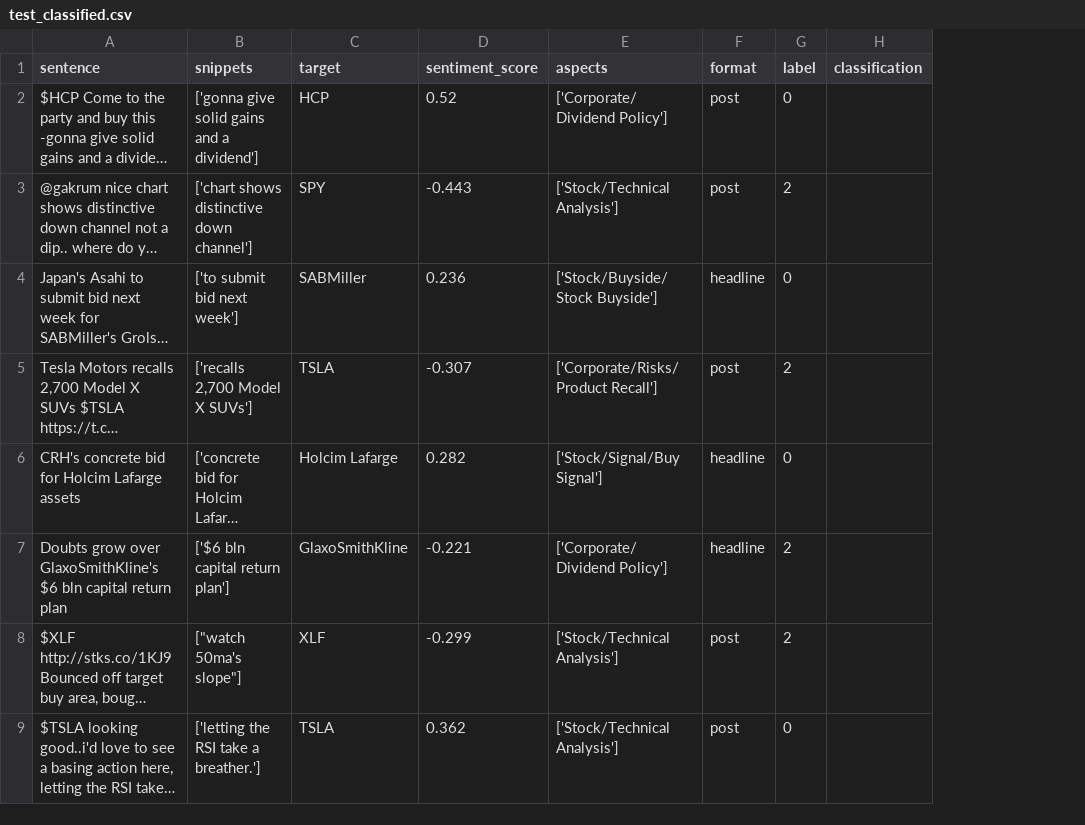
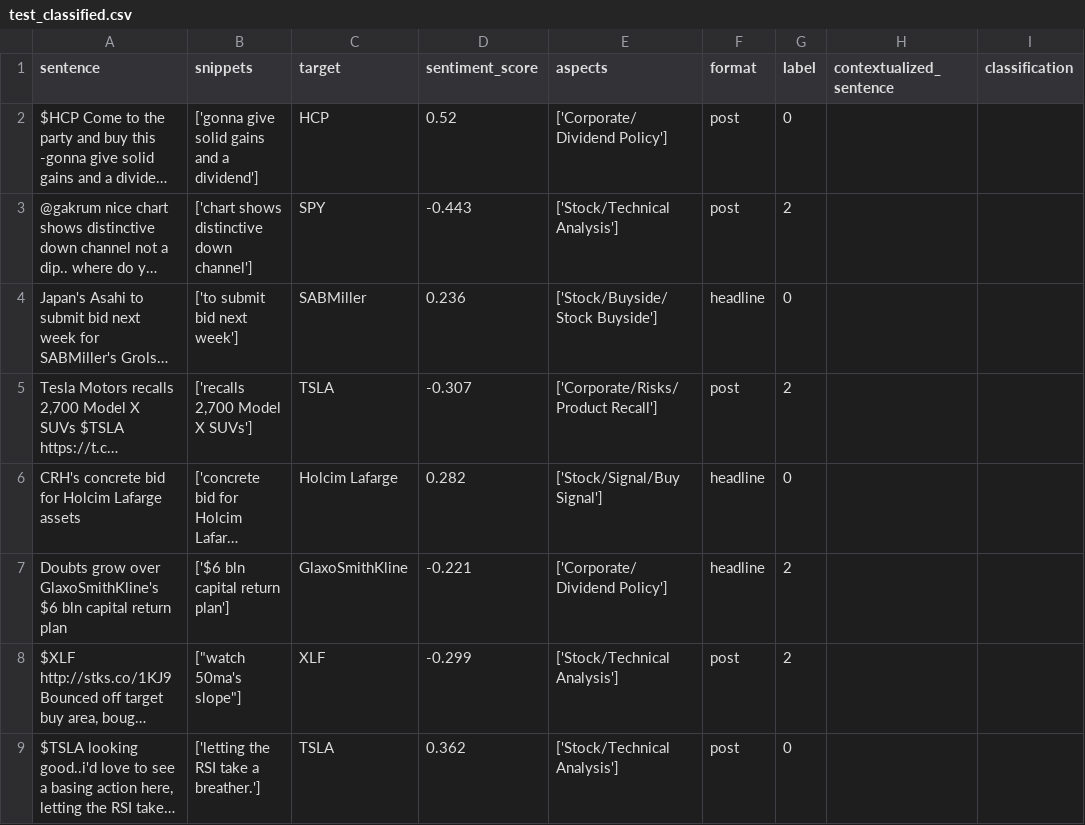
Before and after one commit to AI4Finance-Foundation/FinGPT, a CSV file: fingpt/FinGPT-RAG/multisource_retrieval/data/test_classified.csv, drawn as a sheet; only a part is shown; long unchanged cells end in …; the diff names each change by its address in the sheet, - before the commit and + after, or states it on an @@ line.

```diff
--- a/fingpt/FinGPT-RAG/multisource_retrieval/data/test_classified.csv
+++ b/fingpt/FinGPT-RAG/multisource_retrieval/data/test_classified.csv
+column H (contextualized_sentence), empty
```
Also changed, not shown: 3 other files.
